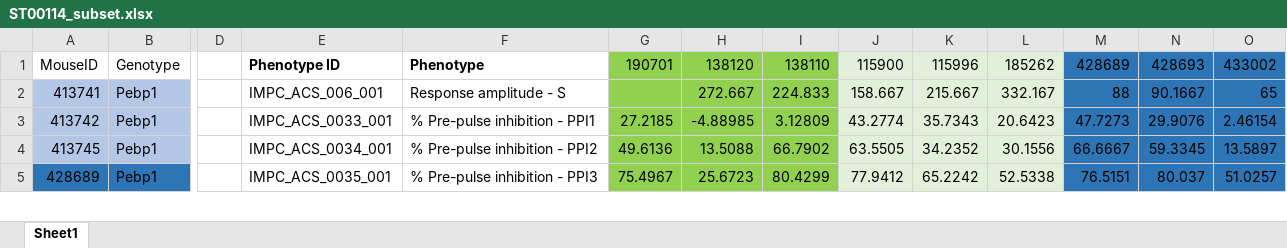
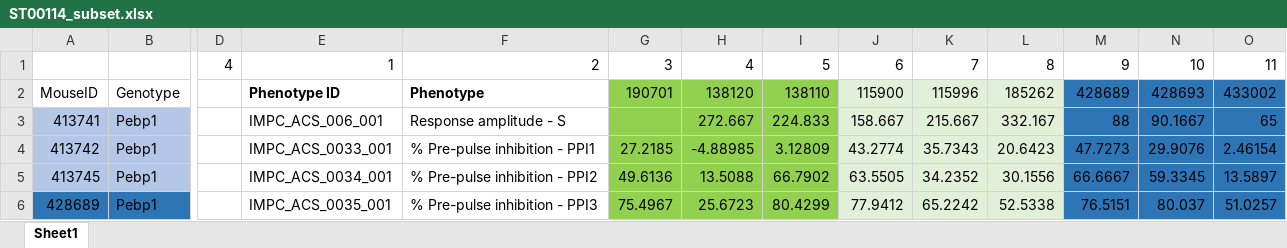
Before and after one commit to mavirwin/Project-672, an Excel workbook: ST00114_subset.xlsx, sheet Sheet1, drawn as a sheet; only a part is shown, gaps mark what is left out; values as stored, in another font and other column widths than the file's, no borders; rows hold the shown columns only; the diff names each change by its address in the sheet, - before the commit and + after, or states it on an @@ line.

```diff
--- a/ST00114_subset.xlsx (sheet Sheet1)
+++ b/ST00114_subset.xlsx (sheet Sheet1)
+row 1:  |  | 4 | 1 | 2 | 3 | 4 | 5 | 6 | 7 | 8 | 9 | 10 | 11
```
Also changed, not shown: 2 other files.
